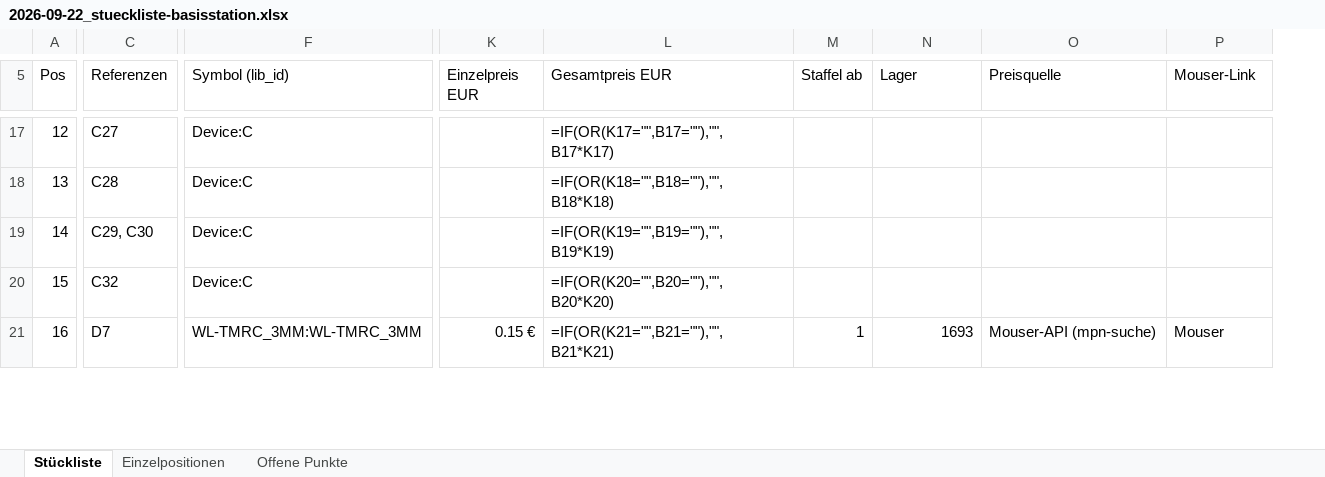
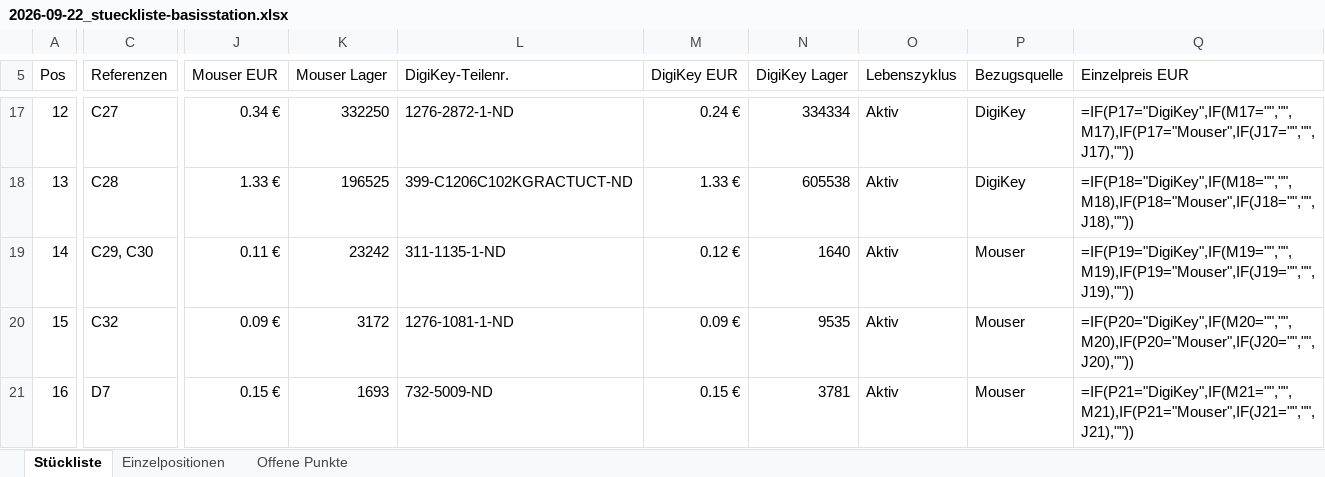
Before and after one commit to StefanZott/SmartHomeSystemBasisStation, an Excel workbook: tmp/report/2026-09-22_stueckliste-basisstation.xlsx, sheet Stückliste, drawn as a sheet; only a part is shown, gaps mark what is left out; values as stored, in another font and other column widths than the file's, no cell formats; formulas without a stored value are shown as written; removed rows and columns are numbered as before the commit, all else as after; the diff covers the shown part only; the diff names each change by its address in the sheet, - before the commit and + after, or states it on an @@ line.

```diff
--- a/tmp/report/2026-09-22_stueckliste-basisstation.xlsx (sheet Stückliste)
+++ b/tmp/report/2026-09-22_stueckliste-basisstation.xlsx (sheet Stückliste)
-column F (Symbol (lib_id)), rows 17-21: Device:C | Device:C | Device:C | Device:C | WL-TMRC_3MM:WL-TMRC_3MM
-column L (Gesamtpreis EUR), rows 17-21: =IF(OR(K17="",B17=""),"",B17*K17) | =IF(OR(K18="",B18=""),"",B18*K18) | =IF(OR(K19="",B19=""),"",B19*K19) | =IF(OR(K20="",B20=""),"",B20*K20) | =IF(OR(K21="",B21=""),"",B21*K21)
-column M (Staffel ab), row 21: 1
-column O (Preisquelle), row 21: Mouser-API (mpn-suche)
+column L (DigiKey-Teilenr.), rows 17-21: 1276-2872-1-ND | 399-C1206C102KGRACTUCT-ND | 311-1135-1-ND | 1276-1081-1-ND | 732-5009-ND
+column M (DigiKey EUR), rows 17-21: 0.24 € | 1.33 € | 0.12 € | 0.09 € | 0.15 €
+column N (DigiKey Lager), rows 17-21: 334334 | 605538 | 1640 | 9535 | 3781
+column O (Lebenszyklus), rows 17-21: all Aktiv
+column Q (Einzelpreis EUR), rows 17-21: =IF(P17="DigiKey",IF(M17="","",M17),IF(P17="Mouser",IF(J17="","",J17),"")) | =IF(P18="DigiKey",IF(M18="","",M18),IF(P18="Mouser",IF(J18="","",J18),"")) | =IF(P19="DigiKey",IF(M19="","",M19),IF(P19="Mouser",IF(J19="","",J19),"")) | =IF(P20="DigiKey",IF(M20="","",M20),IF(P20="Mouser",IF(J20="","",J20),"")) | =IF(P21="DigiKey",IF(M21="","",M21),IF(P21="Mouser",IF(J21="","",J21),""))
@@ column A (Pos) renumbered from row 3 down @@
-J5: Einzelpreis EUR
+J5: Mouser EUR
-K5: Lager
+K5: Mouser Lager
-P5: Mouser-Link
+P5: Bezugsquelle
-J17 (Mouser EUR): (empty)
+J17 (Mouser EUR): 0.34 €
-K17 (Mouser Lager): (empty)
+K17 (Mouser Lager): 332250
-P17:P18 (Bezugsquelle): (empty)
+P17:P18 (Bezugsquelle): DigiKey
-J18 (Mouser EUR): (empty)
+J18 (Mouser EUR): 1.33 €
-K18 (Mouser Lager): (empty)
+K18 (Mouser Lager): 196525
-J19 (Mouser EUR): (empty)
+J19 (Mouser EUR): 0.11 €
-K19 (Mouser Lager): (empty)
+K19 (Mouser Lager): 23242
-P19:P20 (Bezugsquelle): (empty)
+P19:P20 (Bezugsquelle): Mouser
-J20 (Mouser EUR): (empty)
+J20 (Mouser EUR): 0.09 €
-K20 (Mouser Lager): (empty)
+K20 (Mouser Lager): 3172
```
Also changed, not shown: 3 added rows, 1 removed row, 3 added columns and 246 edited cells elsewhere in this sheet, sheet Einzelpositionen, sheet Offene Punkte, cell formats, 7 other files.
